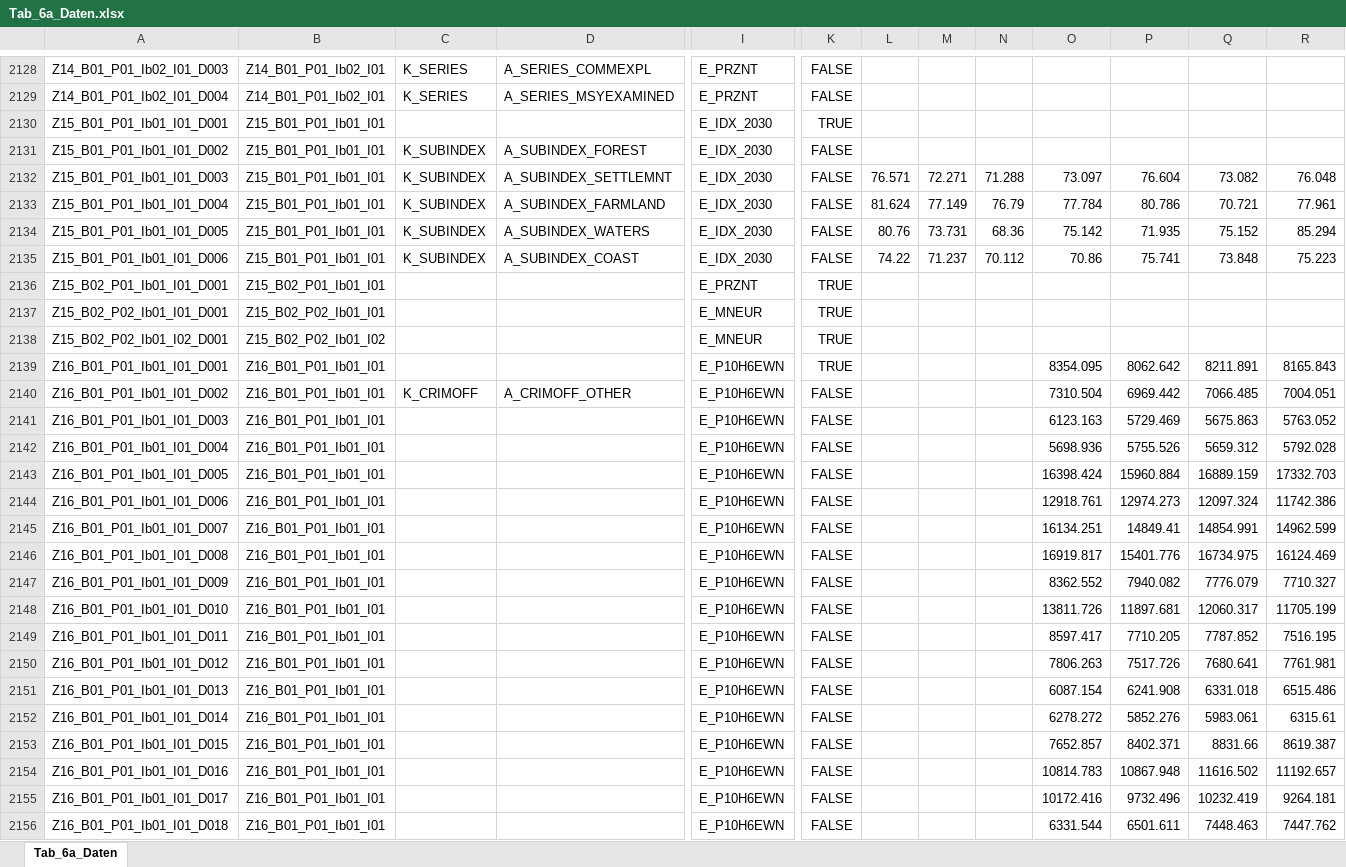
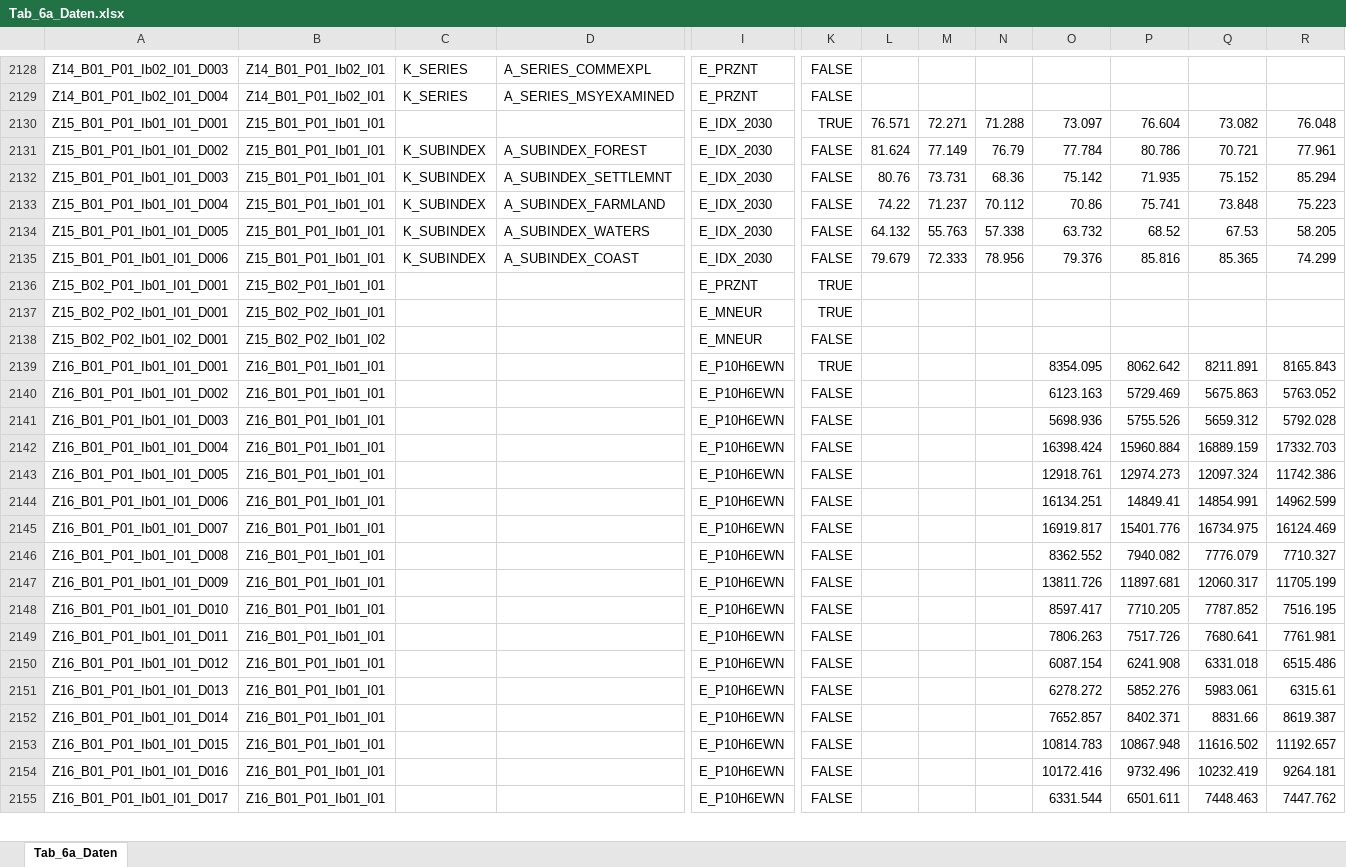
Before and after one commit to DnsUpgradeEnvironment/transfer, an Excel workbook: Tab_6a_Daten.xlsx, sheet Tab_6a_Daten, drawn as a sheet; only a part is shown, gaps mark what is left out; values as stored, in another font and other column widths than the file's, no borders; removed rows and columns are numbered as before the commit, all else as after; rows hold the shown columns only; the diff covers the shown part only; the diff names each change by its address in the sheet, - before the commit and + after, or states it on an @@ line.

```diff
--- a/Tab_6a_Daten.xlsx (sheet Tab_6a_Daten)
+++ b/Tab_6a_Daten.xlsx (sheet Tab_6a_Daten)
-row 2130: Z15_B01_P01_Ib01_I01_D001 | Z15_B01_P01_Ib01_I01 |  |  | E_IDX_2030 | TRUE
-row 2131: Z15_B01_P01_Ib01_I01_D002 | Z15_B01_P01_Ib01_I01 | K_SUBINDEX | A_SUBINDEX_FOREST | E_IDX_2030 | FALSE
-A2130: Z15_B01_P01_Ib01_I01_D003
+A2130: Z15_B01_P01_Ib01_I01_D001
-C2130: K_SUBINDEX
+C2130: (empty)
-D2130: A_SUBINDEX_SETTLEMNT
+D2130: (empty)
-K2130: FALSE
+K2130: TRUE
-A2131: Z15_B01_P01_Ib01_I01_D004
+A2131: Z15_B01_P01_Ib01_I01_D002
-D2131: A_SUBINDEX_FARMLAND
+D2131: A_SUBINDEX_FOREST
-A2132: Z15_B01_P01_Ib01_I01_D005
+A2132: Z15_B01_P01_Ib01_I01_D003
-D2132: A_SUBINDEX_WATERS
+D2132: A_SUBINDEX_SETTLEMNT
-A2133: Z15_B01_P01_Ib01_I01_D006
+A2133: Z15_B01_P01_Ib01_I01_D004
-D2133: A_SUBINDEX_COAST
+D2133: A_SUBINDEX_FARMLAND
+row 2134: Z15_B01_P01_Ib01_I01_D005 | Z15_B01_P01_Ib01_I01 | K_SUBINDEX | A_SUBINDEX_WATERS | E_IDX_2030 | FALSE | 64.132 | 55.763 | 57.338 | 63.732 | 68.52 | 67.53 | 58.205
+row 2135: Z15_B01_P01_Ib01_I01_D006 | Z15_B01_P01_Ib01_I01 | K_SUBINDEX | A_SUBINDEX_COAST | E_IDX_2030 | FALSE | 79.679 | 72.333 | 78.956 | 79.376 | 85.816 | 85.365 | 74.299
-K2138: TRUE
+K2138: FALSE
-row 2140: Z16_B01_P01_Ib01_I01_D002 | Z16_B01_P01_Ib01_I01 | K_CRIMOFF | A_CRIMOFF_OTHER | E_P10H6EWN | FALSE |  |  |  | 7310.504 | 6969.442 | 7066.485 | 7004.051
-A2140: Z16_B01_P01_Ib01_I01_D003
+A2140: Z16_B01_P01_Ib01_I01_D002
-A2141: Z16_B01_P01_Ib01_I01_D004
+A2141: Z16_B01_P01_Ib01_I01_D003
-A2142: Z16_B01_P01_Ib01_I01_D005
+A2142: Z16_B01_P01_Ib01_I01_D004
-A2143: Z16_B01_P01_Ib01_I01_D006
+A2143: Z16_B01_P01_Ib01_I01_D005
-A2144: Z16_B01_P01_Ib01_I01_D007
+A2144: Z16_B01_P01_Ib01_I01_D006
-A2145: Z16_B01_P01_Ib01_I01_D008
+A2145: Z16_B01_P01_Ib01_I01_D007
-A2146: Z16_B01_P01_Ib01_I01_D009
+A2146: Z16_B01_P01_Ib01_I01_D008
-A2147: Z16_B01_P01_Ib01_I01_D010
+A2147: Z16_B01_P01_Ib01_I01_D009
-A2148: Z16_B01_P01_Ib01_I01_D011
+A2148: Z16_B01_P01_Ib01_I01_D010
-A2149: Z16_B01_P01_Ib01_I01_D012
+A2149: Z16_B01_P01_Ib01_I01_D011
-A2150: Z16_B01_P01_Ib01_I01_D013
+A2150: Z16_B01_P01_Ib01_I01_D012
-A2151: Z16_B01_P01_Ib01_I01_D014
+A2151: Z16_B01_P01_Ib01_I01_D013
-A2152: Z16_B01_P01_Ib01_I01_D015
+A2152: Z16_B01_P01_Ib01_I01_D014
-A2153: Z16_B01_P01_Ib01_I01_D016
+A2153: Z16_B01_P01_Ib01_I01_D015
-A2154: Z16_B01_P01_Ib01_I01_D017
+A2154: Z16_B01_P01_Ib01_I01_D016
-A2155: Z16_B01_P01_Ib01_I01_D018
+A2155: Z16_B01_P01_Ib01_I01_D017
```
Also changed, not shown: 1 added row and 40 edited cells elsewhere in this sheet, Exp_data.xlsx, Exp_meta.xlsx, 2 other files.
